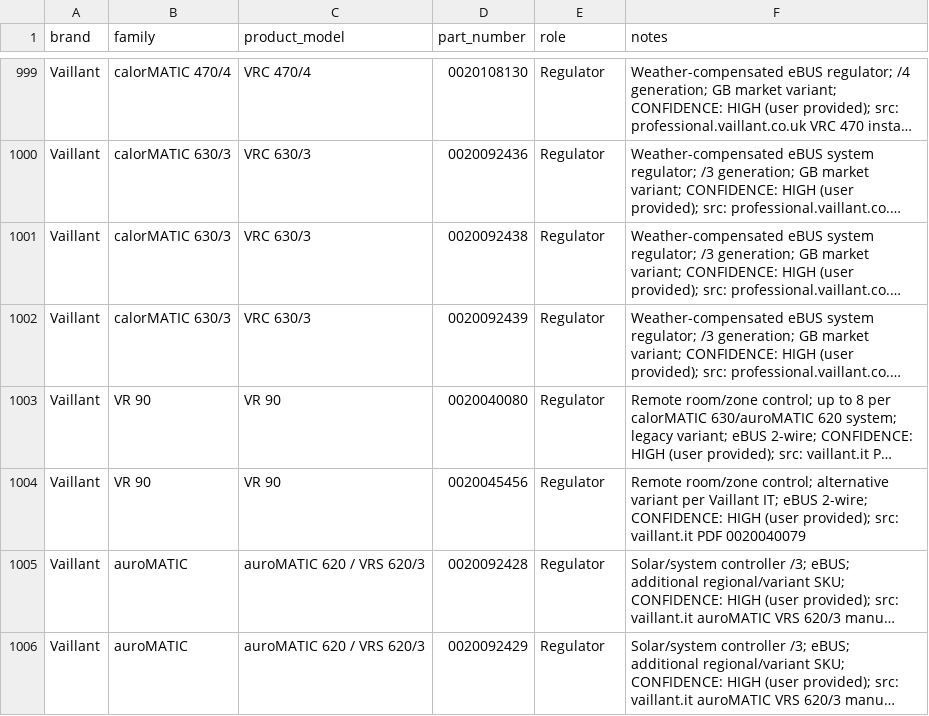
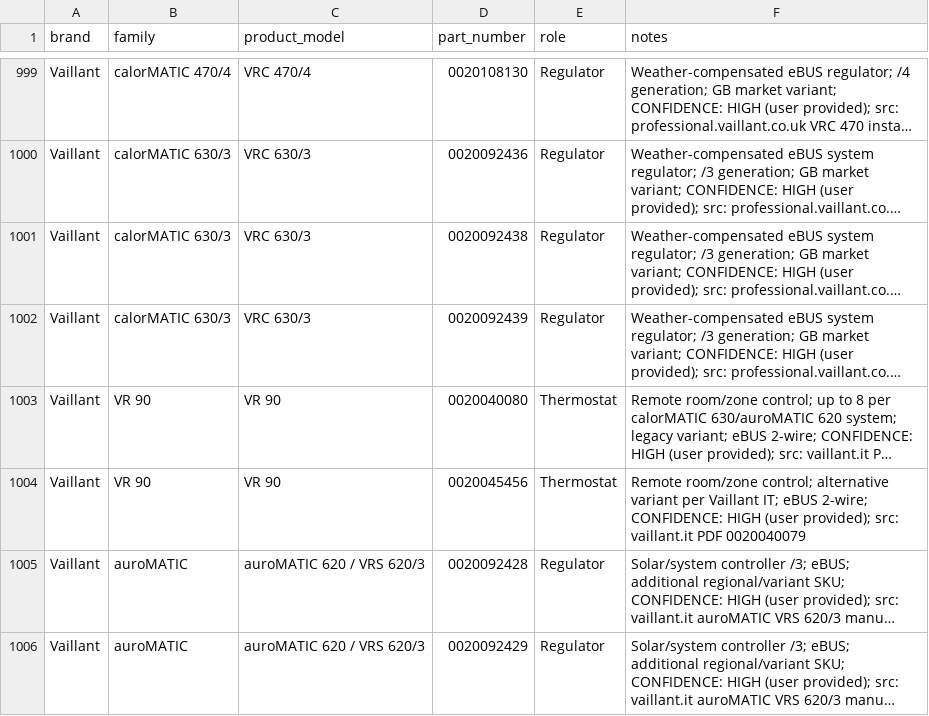
Before and after one commit to Project-Helianthus/helianthus-ebusreg, a CSV file: vaillant/productids/product_ids.csv, drawn as a sheet; only a part is shown, gaps mark what is left out; long unchanged cells end in …; the diff names each change by its address in the sheet, - before the commit and + after, or states it on an @@ line.

```diff
--- a/vaillant/productids/product_ids.csv
+++ b/vaillant/productids/product_ids.csv
-E1003:E1004 (role): Regulator
+E1003:E1004 (role): Thermostat
```
